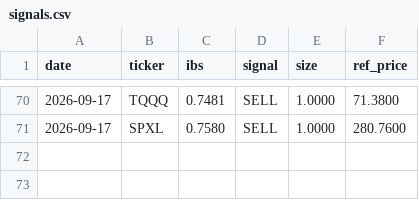
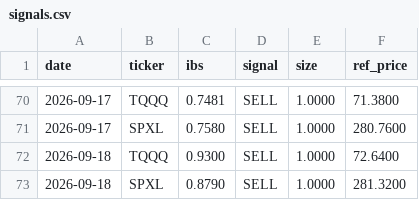
Before and after one commit to CazSyd/IBS-Strategy, a CSV file: data/signals.csv, drawn as a sheet; only a part is shown, gaps mark what is left out.

```diff
--- a/data/signals.csv
+++ b/data/signals.csv
@@ -71 +71,3 @@ date,ticker,ibs,signal,size,ref_price
 2026-09-17,SPXL,0.7580,SELL,1.0000,280.7600
+2026-09-18,TQQQ,0.9300,SELL,1.0000,72.6400
+2026-09-18,SPXL,0.8790,SELL,1.0000,281.3200
```
